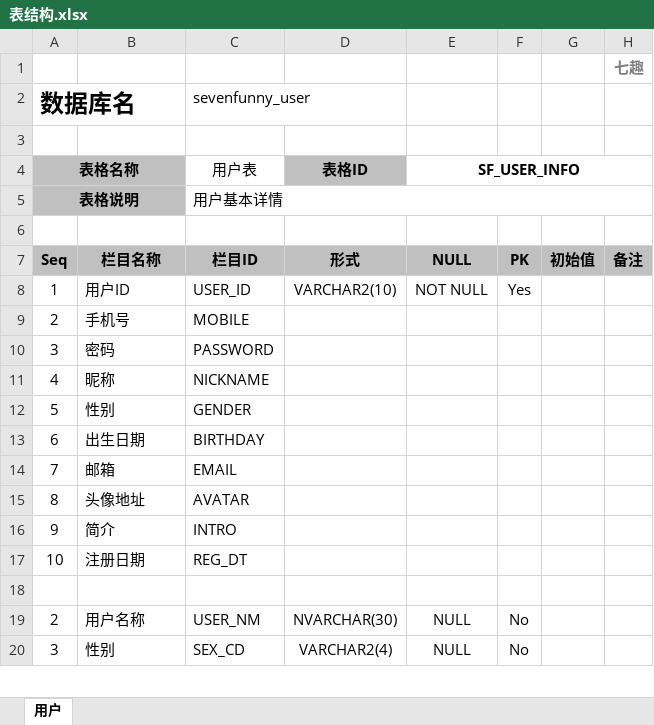
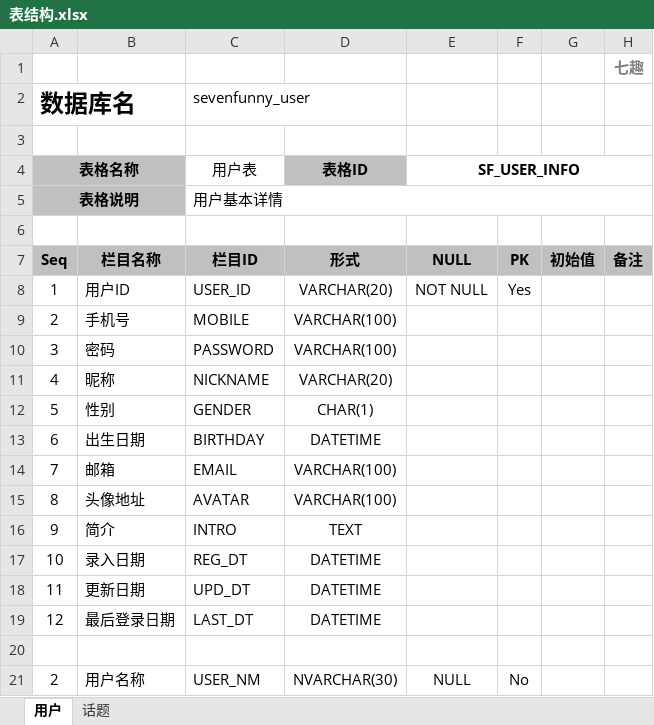
Before and after one commit to SevenRyuu/SevenFunny, an Excel workbook: document/表结构.xlsx, sheet 用户, drawn as a sheet; only a part is shown; the shorter side is filled out with more unchanged rows; values as stored, in another font and other column widths than the file's, no borders; removed rows and columns are numbered as before the commit, all else as after; the diff names each change by its address in the sheet, - before the commit and + after, or states it on an @@ line.

```diff
--- a/document/表结构.xlsx (sheet 用户)
+++ b/document/表结构.xlsx (sheet 用户)
+sheet tab: 话题
-D8 (表格ID): VARCHAR2(10)
+D8 (表格ID): VARCHAR(20)
-D9:D10 (表格ID): (empty)
+D9:D10 (表格ID): VARCHAR(100)
-D11 (表格ID): (empty)
+D11 (表格ID): VARCHAR(20)
-D12 (表格ID): (empty)
+D12 (表格ID): CHAR(1)
-D13 (表格ID): (empty)
+D13 (表格ID): DATETIME
-D14:D15 (表格ID): (empty)
+D14:D15 (表格ID): VARCHAR(100)
-D16 (表格ID): (empty)
+D16 (表格ID): TEXT
-row 17: 10 | 注册日期 | REG_DT
+row 17: 10 | 录入日期 | REG_DT | DATETIME
+row 18: 11 | 更新日期 | UPD_DT | DATETIME
+row 19: 12 | 最后登录日期 | LAST_DT | DATETIME
```
